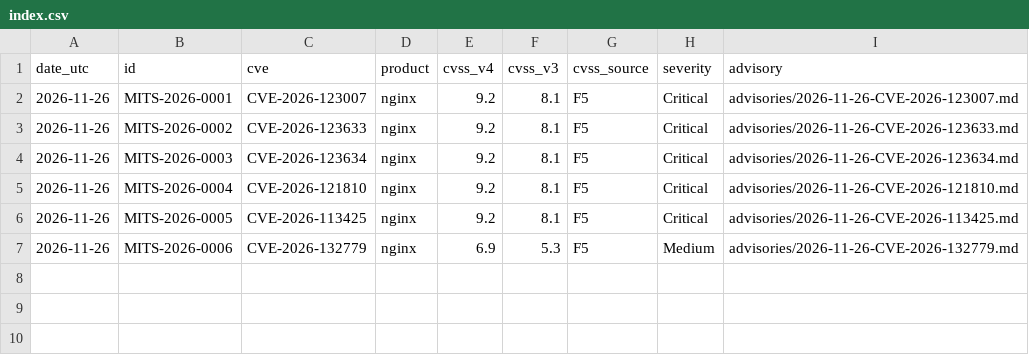
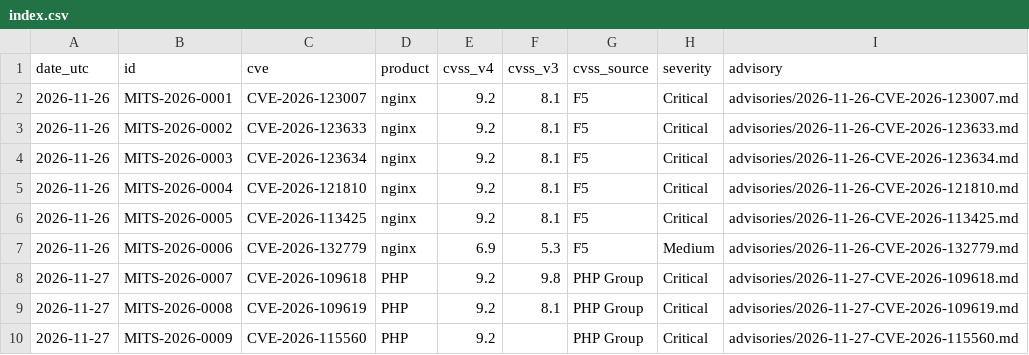
Before and after one commit to iMuek/isp-security-advisories, a CSV file: index.csv, drawn as a sheet.

Commit message:
Add PHP advisories CVE-2026-109618, -109619, -115560 (lote f0acc16a)

```diff
--- a/index.csv
+++ b/index.csv
@@ -7 +7,4 @@ date_utc,id,cve,product,cvss_v4,cvss_v3,cvss_source,severity,advisory
 2026-11-26,MITS-2026-0006,CVE-2026-132779,nginx,6.9,5.3,F5,Medium,advisories/2026-11-26-CVE-2026-132779.md
+2026-11-27,MITS-2026-0007,CVE-2026-109618,PHP,9.2,9.8,PHP Group,Critical,advisories/2026-11-27-CVE-2026-109618.md
+2026-11-27,MITS-2026-0008,CVE-2026-109619,PHP,9.2,8.1,PHP Group,Critical,advisories/2026-11-27-CVE-2026-109619.md
+2026-11-27,MITS-2026-0009,CVE-2026-115560,PHP,9.2,,PHP Group,Critical,advisories/2026-11-27-CVE-2026-115560.md
```
Also changed, not shown: 6 other files.
